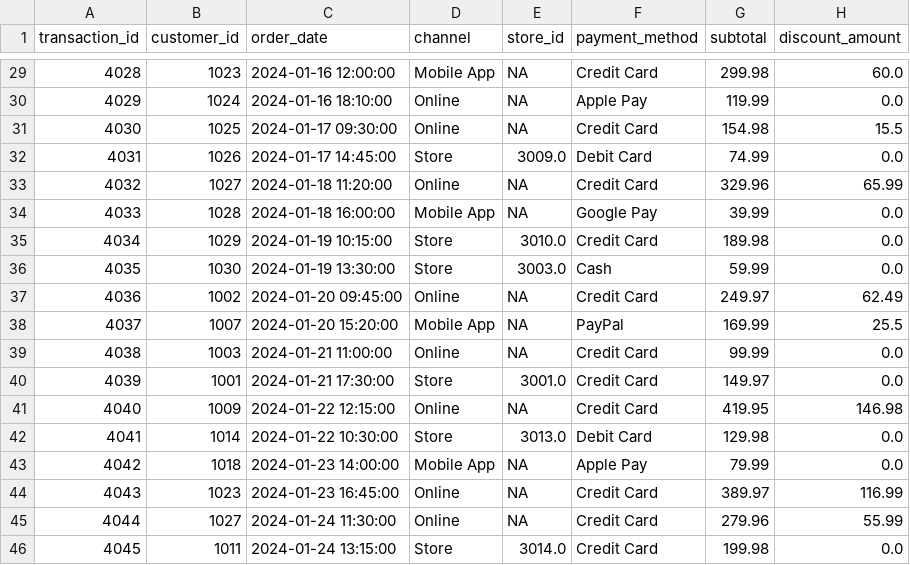
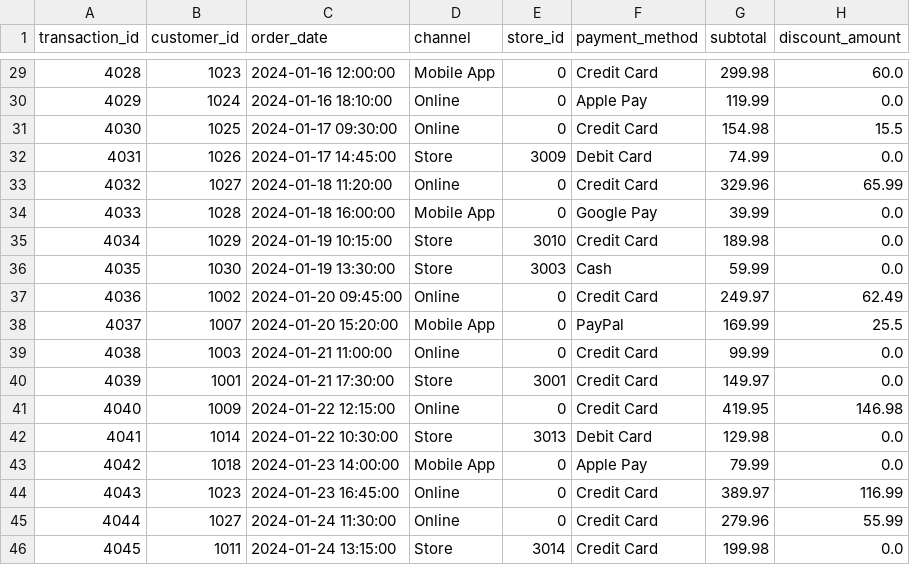
Before and after one commit to jasminemtran/EIC_Project, a CSV file: Labs/Resources/team-project/transactions_cleaned.csv, drawn as a sheet; only a part is shown, gaps mark what is left out; the diff covers the shown part only; the diff names each change by its address in the sheet, - before the commit and + after, or states it on an @@ line.

```diff
--- a/Labs/Resources/team-project/transactions_cleaned.csv
+++ b/Labs/Resources/team-project/transactions_cleaned.csv
-E29:E31 (store_id): NA
+E29:E31 (store_id): 0
-E32 (store_id): 3009.0
+E32 (store_id): 3009
-E33:E34 (store_id): NA
+E33:E34 (store_id): 0
-E35 (store_id): 3010.0
+E35 (store_id): 3010
-E36 (store_id): 3003.0
+E36 (store_id): 3003
-E37:E39 (store_id): NA
+E37:E39 (store_id): 0
-E40 (store_id): 3001.0
+E40 (store_id): 3001
-E41 (store_id): NA
+E41 (store_id): 0
-E42 (store_id): 3013.0
+E42 (store_id): 3013
-E43:E45 (store_id): NA
+E43:E45 (store_id): 0
-E46 (store_id): 3014.0
+E46 (store_id): 3014
```
Also changed, not shown: 27 edited cells elsewhere in this file, Labs/Resources/team-project/touchpoints_cleaned.csv, 1 other file.
